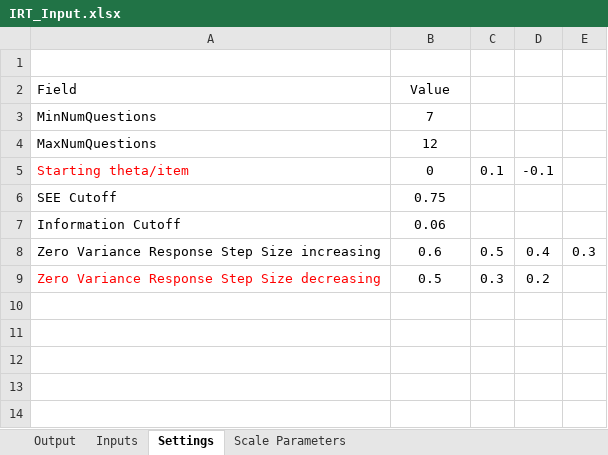
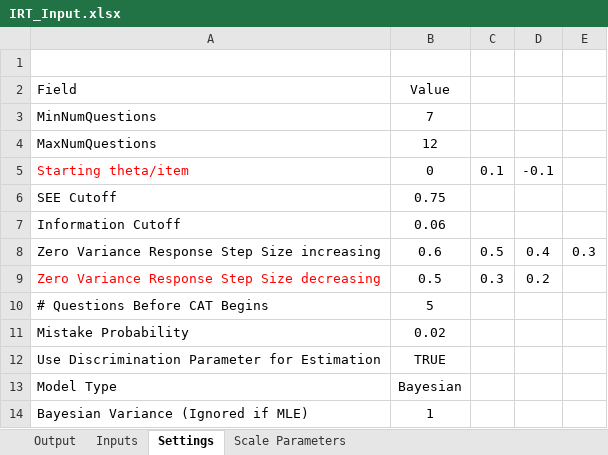
Before and after one commit to mscullard/Item-Response-Theory-Project, an Excel workbook: ExecutableIrt/bin/Debug/IRT_Input.xlsx, sheet Settings, drawn as a sheet; values as stored, in another font and other column widths than the file's, no borders; the diff names each change by its address in the sheet, - before the commit and + after, or states it on an @@ line.

Commit message:
4 Param Model
Adding 4 parameter model & ability to force the first n questions to be
asked

```diff
--- a/ExecutableIrt/bin/Debug/IRT_Input.xlsx (sheet Settings)
+++ b/ExecutableIrt/bin/Debug/IRT_Input.xlsx (sheet Settings)
+row 10: # Questions Before CAT Begins | 5
+row 11: Mistake Probability | 0.02
+row 12: Use Discrimination Parameter for Estimation | TRUE
+row 13: Model Type | Bayesian
+row 14: Bayesian Variance (Ignored if MLE) | 1
```
Also changed, not shown: 31 other files.
